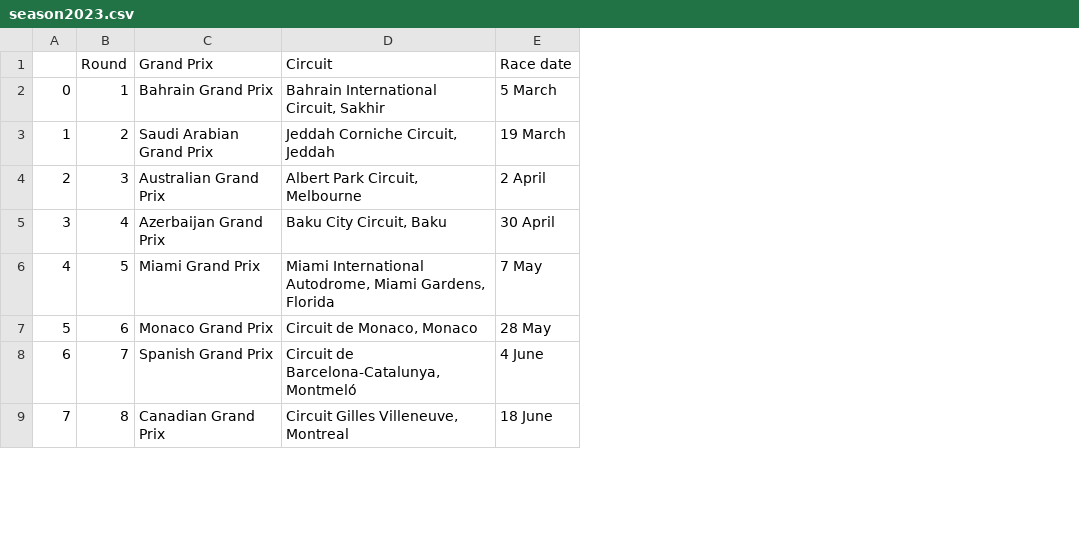
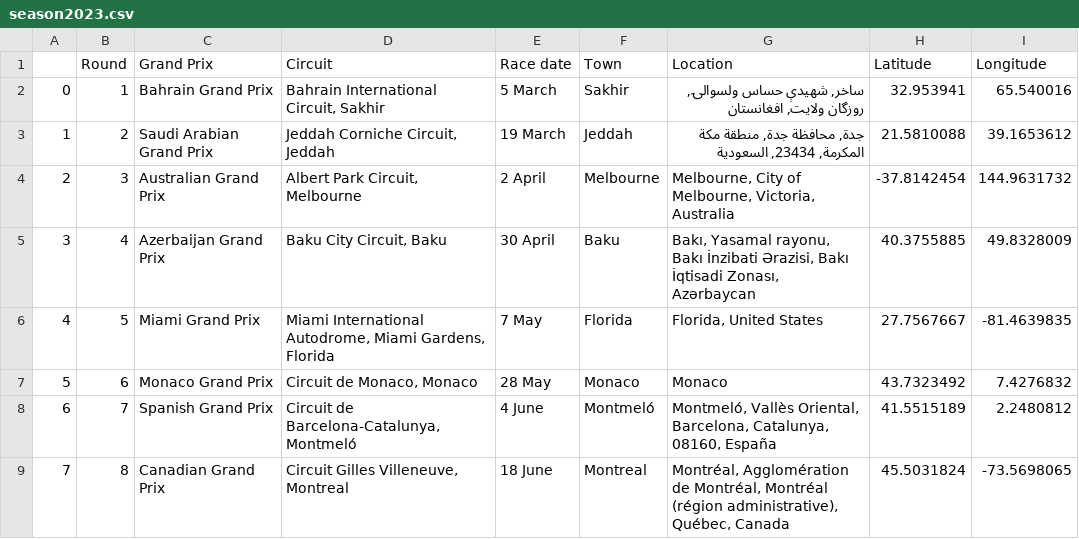
Before and after one commit to WhatAmIDoing55/Formula1_Co2_Calculator, a CSV file: season2023.csv, drawn as a sheet; only a part is shown; the diff names each change by its address in the sheet, - before the commit and + after, or states it on an @@ line.

Commit message:
Webscrape 2023 Season
Download data from wikipedia, geocode track locations and turn to csv and geopandas dataframe.

```diff
--- a/season2023.csv
+++ b/season2023.csv
+column F (Town), rows 2-9: Sakhir | Jeddah | Melbourne | Baku | Florida | Monaco | Montmeló | Montreal
+column G (Location), rows 2-9: ساخر, شهيدې حساس ولسوالۍ, روزگان ولايت, افغانستان | جدة, محافظة جدة, منطقة مكة المكرمة, 23434, السعودية | Melbourne, City of Melbourne, Victoria, Australia | Bakı, Yasamal rayonu, Bakı İnzibati Ərazisi, Bakı İqtisadi Zonası, Azərbaycan | Florida, United States | Monaco | Montmeló, Vallès Oriental, Barcelona, Catalunya, 08160, España | Montréal, Agglomération de Montréal, Montréal (région administrative), Québec, Canada
+column H (Latitude), rows 2-9: 32.953941 | 21.5810088 | -37.8142454 | 40.3755885 | 27.7567667 | 43.7323492 | 41.5515189 | 45.5031824
+column I (Longitude), rows 2-9: 65.540016 | 39.1653612 | 144.9631732 | 49.8328009 | -81.4639835 | 7.4276832 | 2.2480812 | -73.5698065
```
Also changed, not shown: 2 other files.
